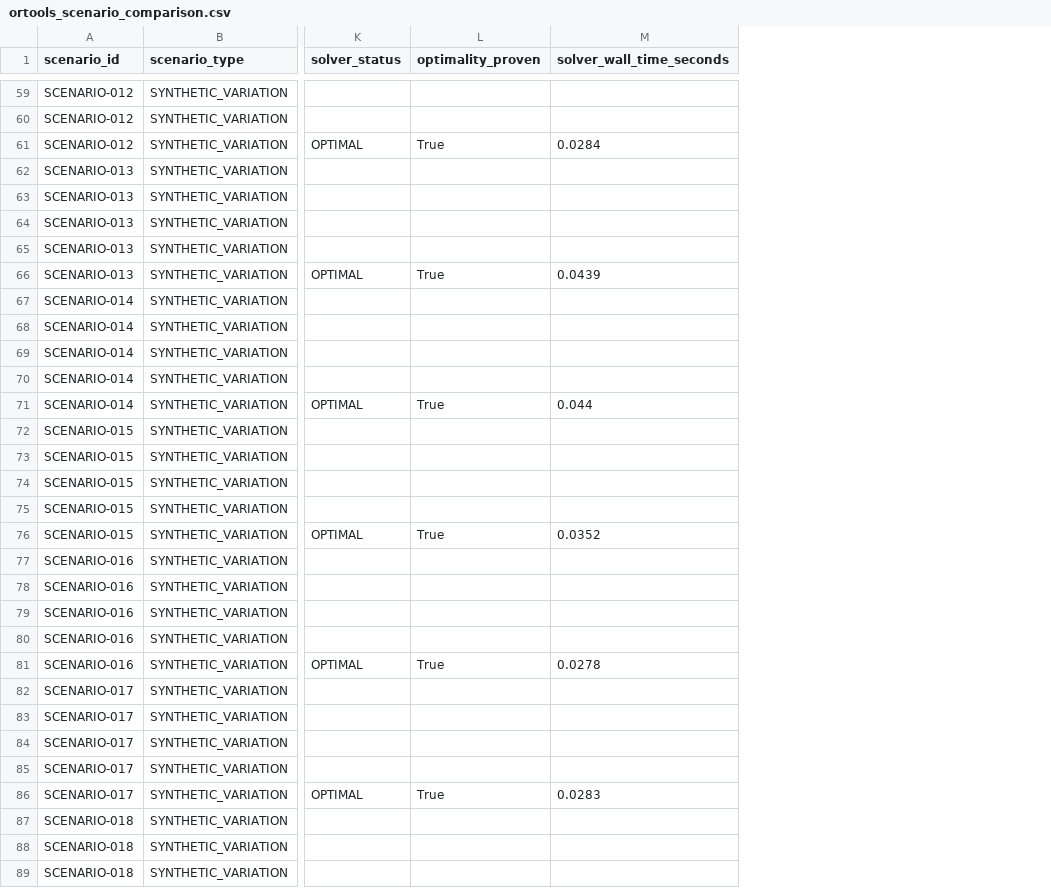
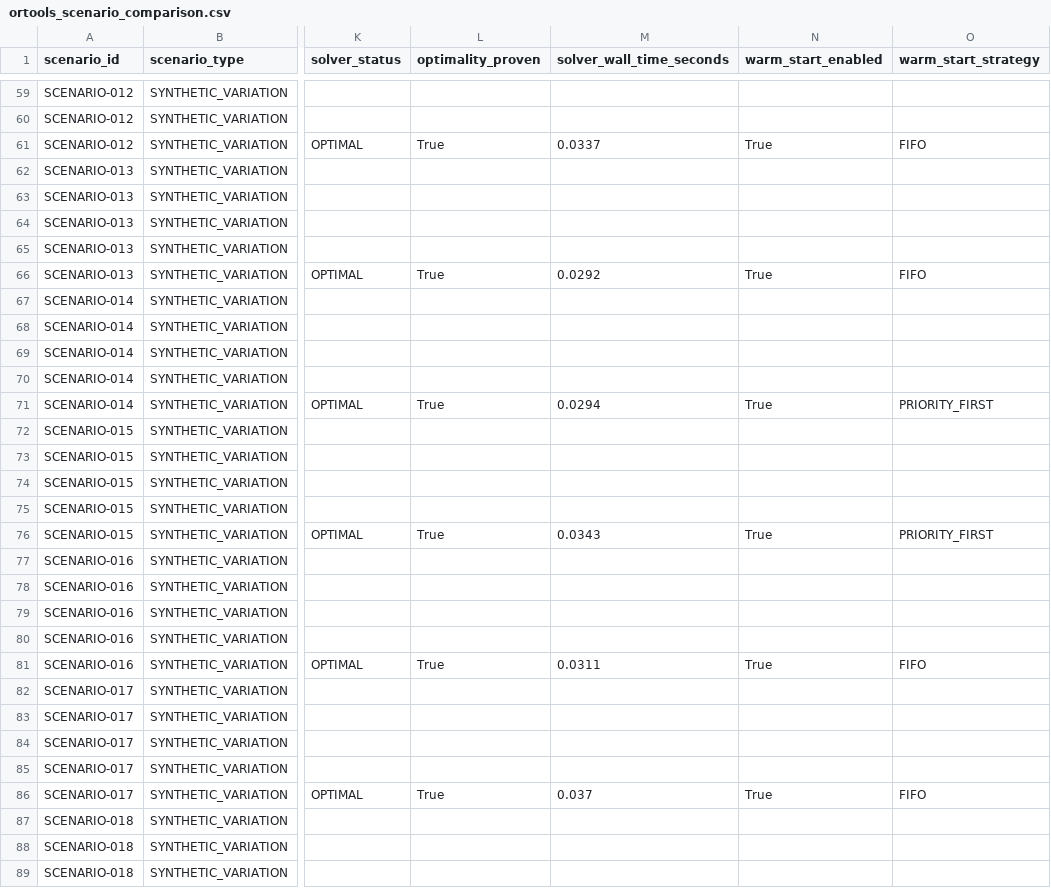
Before and after one commit to vinayydv2025-del/Predictive-Maintenance-AI, a CSV file: reports/ortools_scenario_comparison.csv, drawn as a sheet; only a part is shown, gaps mark what is left out; the diff covers the shown part only; the diff names each change by its address in the sheet, - before the commit and + after, or states it on an @@ line.

Commit message:
Add CP-SAT warm start and maintenance stress testing

```diff
--- a/reports/ortools_scenario_comparison.csv
+++ b/reports/ortools_scenario_comparison.csv
+column N (warm_start_enabled), rows 61-86: True |  |  |  |  | True |  |  |  |  | True |  |  |  |  | True |  |  |  |  | True |  |  |  |  | True
+column O (warm_start_strategy), rows 61-86: FIFO |  |  |  |  | FIFO |  |  |  |  | PRIORITY_FIRST |  |  |  |  | PRIORITY_FIRST |  |  |  |  | FIFO |  |  |  |  | FIFO
-M61 (solver_wall_time_seconds): 0.0284
+M61 (solver_wall_time_seconds): 0.0337
-M66 (solver_wall_time_seconds): 0.0439
+M66 (solver_wall_time_seconds): 0.0292
-M71 (solver_wall_time_seconds): 0.044
+M71 (solver_wall_time_seconds): 0.0294
-M76 (solver_wall_time_seconds): 0.0352
+M76 (solver_wall_time_seconds): 0.0343
-M81 (solver_wall_time_seconds): 0.0278
+M81 (solver_wall_time_seconds): 0.0311
-M86 (solver_wall_time_seconds): 0.0283
+M86 (solver_wall_time_seconds): 0.037
```
Also changed, not shown: 19 edited cells elsewhere in this file, 51 other files.
